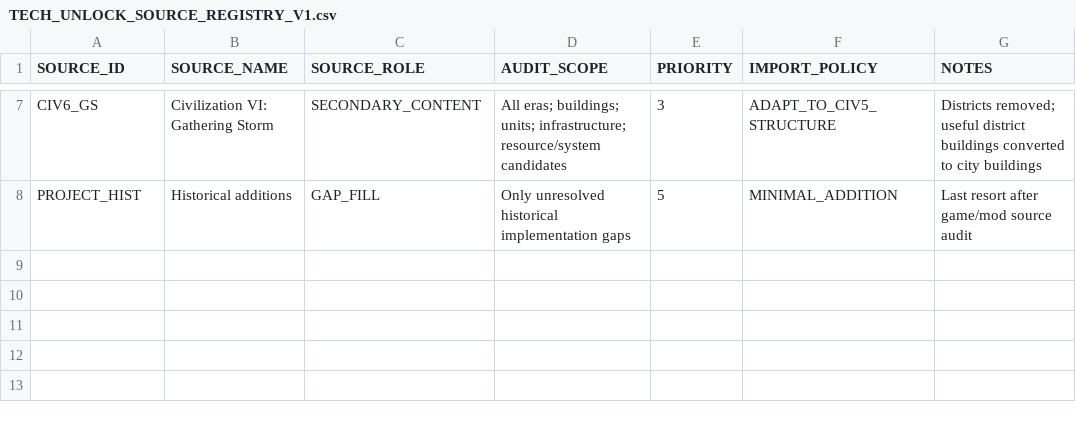
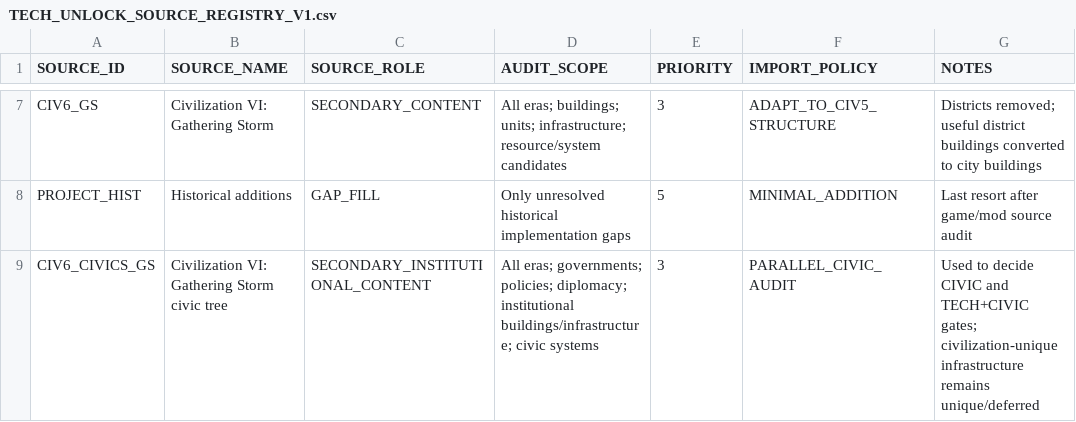
Before and after one commit to physical-geogrpahy-forever/academic_food_chain, a CSV file: tech_reference/TECH_UNLOCK_SOURCE_REGISTRY_V1.csv, drawn as a sheet; only a part is shown, gaps mark what is left out.

Commit message:
Add Civ VI civic tree to technology unlock source registry

```diff
--- a/tech_reference/TECH_UNLOCK_SOURCE_REGISTRY_V1.csv
+++ b/tech_reference/TECH_UNLOCK_SOURCE_REGISTRY_V1.csv
@@ -8 +8,2 @@ CIV6_GS,"Civilization VI: Gathering Storm","SECONDARY_CONTENT","All eras; buildi
 PROJECT_HIST,"Historical additions","GAP_FILL","Only unresolved historical implementation gaps",5,"MINIMAL_ADDITION","Last resort after game/mod source audit"
+CIV6_CIVICS_GS,"Civilization VI: Gathering Storm civic tree","SECONDARY_INSTITUTIONAL_CONTENT","All eras; governments; policies; diplomacy; institutional buildings/infrastructure; civic systems",3,"PARALLEL_CIVIC_AUDIT","Used to decide CIVIC and TECH+CIVIC gates; civilization-unique infrastructure remains unique/deferred"
```
